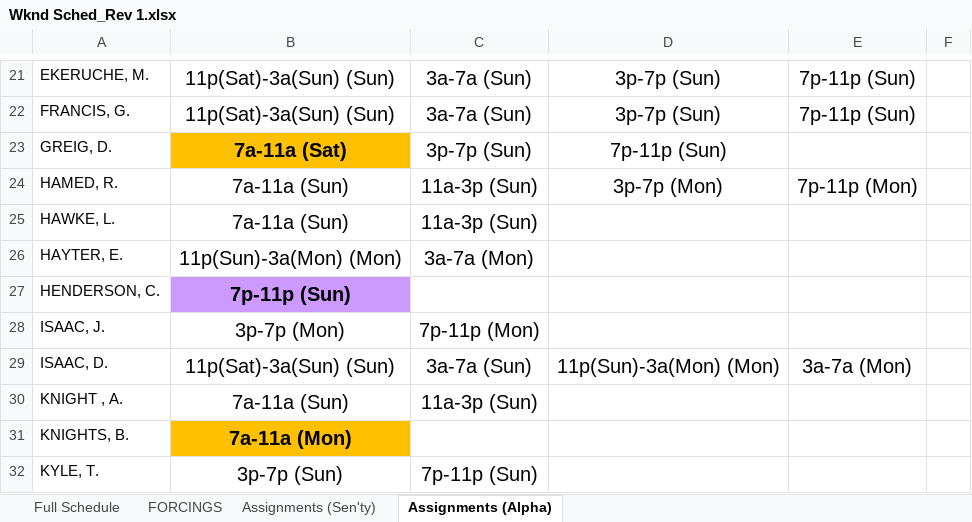
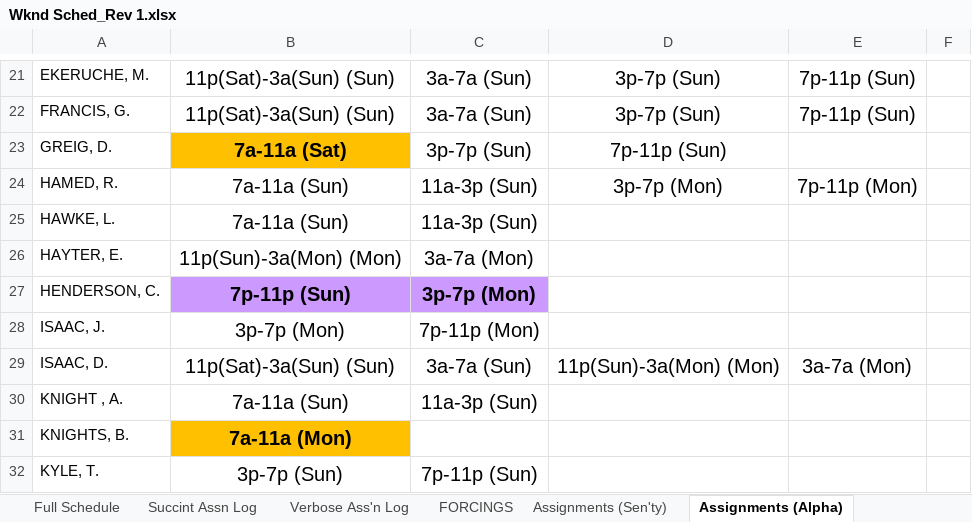
Before and after one commit to DavidD003/HFS_Gradio_Projects, an Excel workbook: Wknd_Sched_Builder/Wknd Sched_Rev 1.xlsx, sheet Assignments (Alpha), drawn as a sheet; only a part is shown, gaps mark what is left out; values as stored, in another font and other column widths than the file's, no borders; the diff names each change by its address in the sheet, - before the commit and + after, or states it on an @@ line.

```diff
--- a/Wknd_Sched_Builder/Wknd Sched_Rev 1.xlsx (sheet Assignments (Alpha))
+++ b/Wknd_Sched_Builder/Wknd Sched_Rev 1.xlsx (sheet Assignments (Alpha))
+sheet tab: Succint Assn Log
+sheet tab: Verbose Ass'n Log
-C27: (empty)
+C27: 3p-7p (Mon)
-C27 fill: none
+C27 fill: #CC99FF
```
Also changed, not shown: sheet Full Schedule, sheet FORCINGS, sheet Assignments (Sen'ty), 13 other files.
